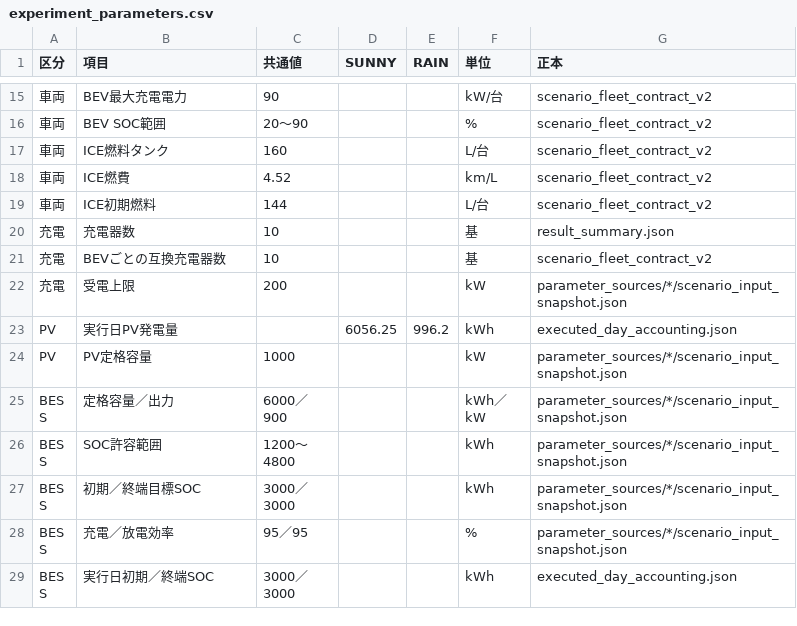
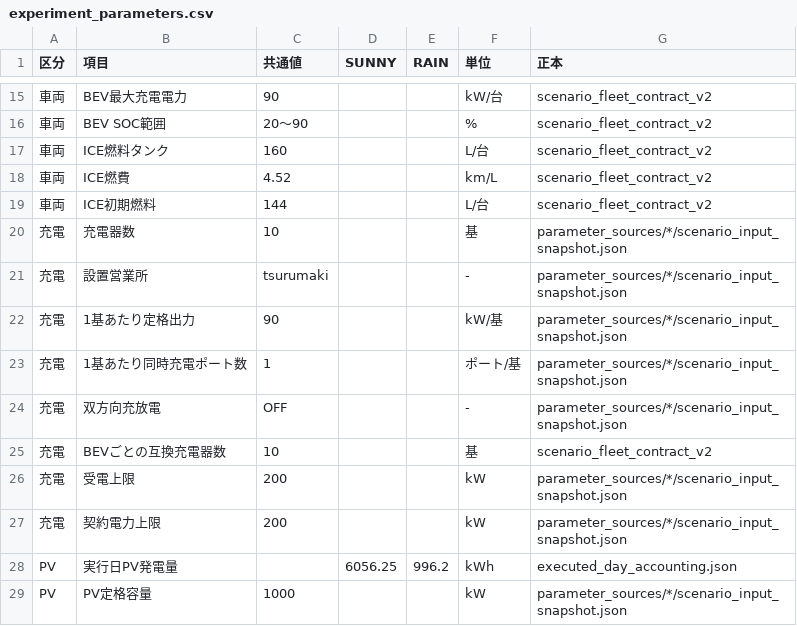
Before and after one commit to CYLIU2003/master-course, a CSV file: docs/thesis/weather_results_bb0c005/experiment_parameters.csv, drawn as a sheet; only a part is shown, gaps mark what is left out; the shorter side is filled out with more unchanged rows.

Commit message:
fix(reporting): finalize deterministic weather thesis package

```diff
--- a/docs/thesis/weather_results_bb0c005/experiment_parameters.csv
+++ b/docs/thesis/weather_results_bb0c005/experiment_parameters.csv
@@ -19,5 +19,10 @@
 車両,ICE初期燃料,144,,,L/台,scenario_fleet_contract_v2
-充電,充電器数,10,,,基,result_summary.json
+充電,充電器数,10,,,基,parameter_sources/*/scenario_input_snapshot.json
+充電,設置営業所,tsurumaki,,,-,parameter_sources/*/scenario_input_snapshot.json
+充電,1基あたり定格出力,90,,,kW/基,parameter_sources/*/scenario_input_snapshot.json
+充電,1基あたり同時充電ポート数,1,,,ポート/基,parameter_sources/*/scenario_input_snapshot.json
+充電,双方向充放電,OFF,,,-,parameter_sources/*/scenario_input_snapshot.json
 充電,BEVごとの互換充電器数,10,,,基,scenario_fleet_contract_v2
 充電,受電上限,200,,,kW,parameter_sources/*/scenario_input_snapshot.json
+充電,契約電力上限,200,,,kW,parameter_sources/*/scenario_input_snapshot.json
 PV,実行日PV発電量,,6056.25,996.2,kWh,executed_day_accounting.json
```
Also changed, not shown: docs/thesis/weather_results_bb0c005/cost_breakdown.csv, docs/thesis/weather_results_bb0c005/energy_balance.csv, 28 other files.
